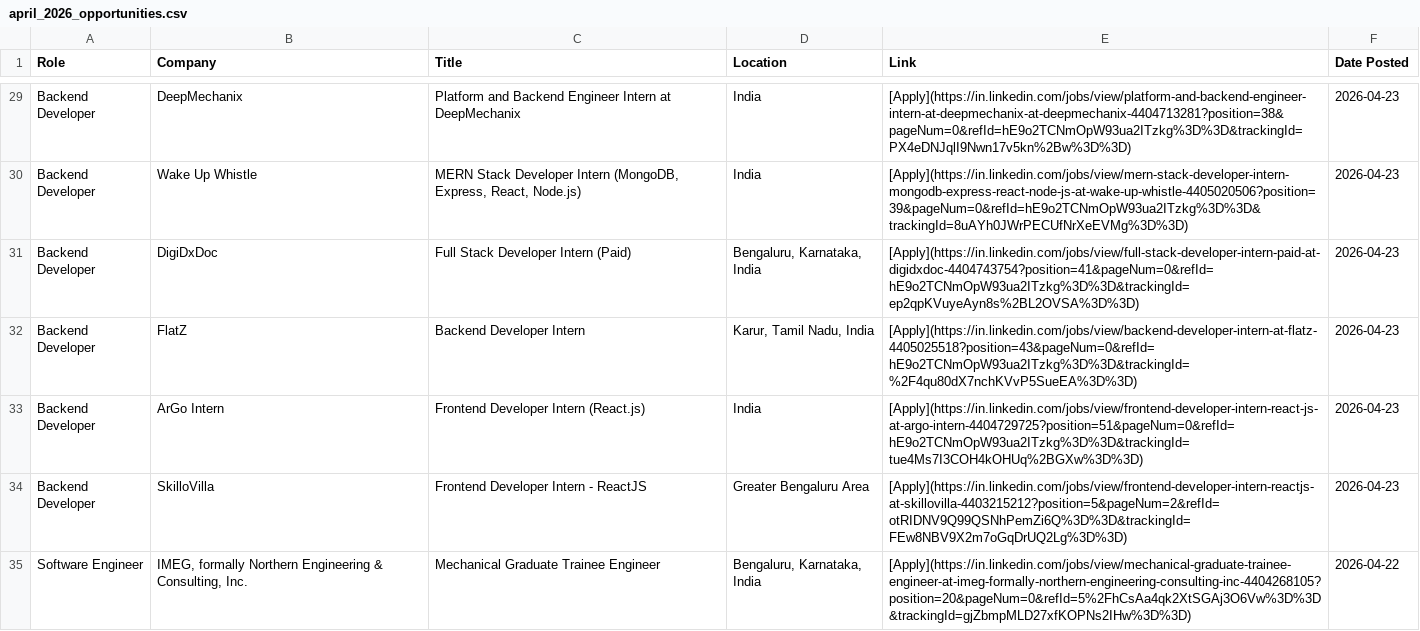
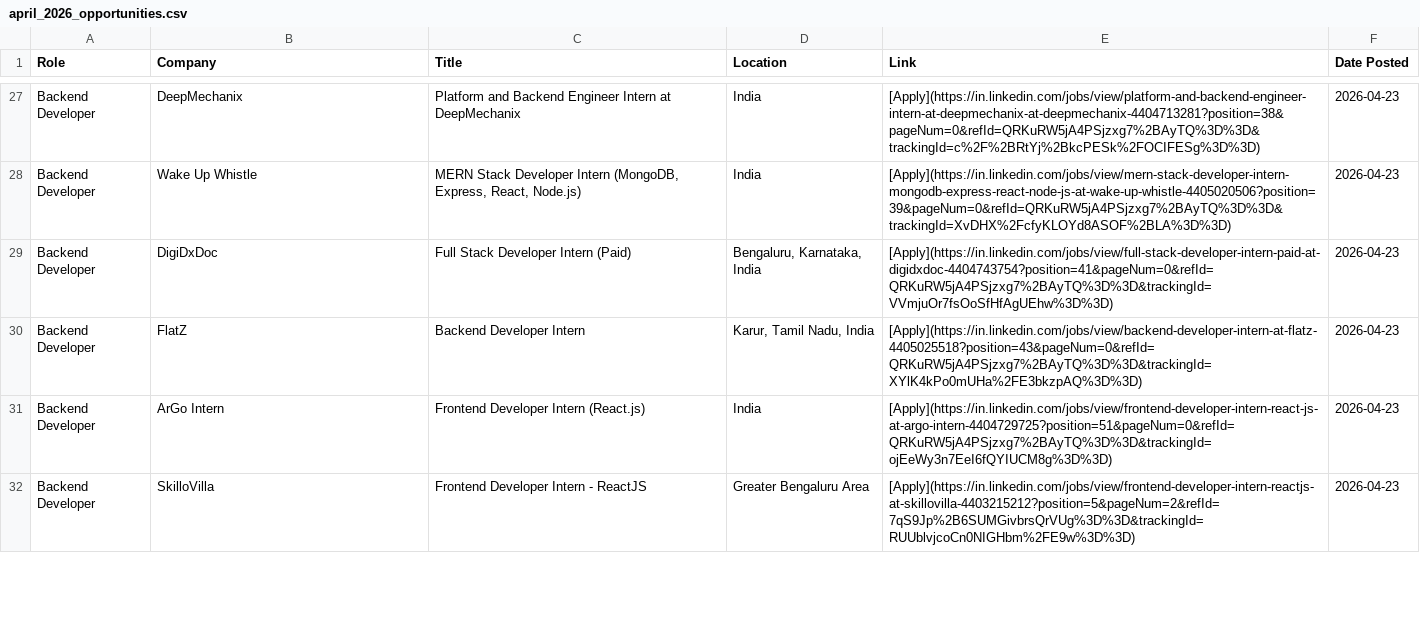
Before and after one commit to IshaCodes04/OpportunityHub, a CSV file: april_2026_opportunities.csv, drawn as a sheet; only a part is shown, gaps mark what is left out; removed rows and columns are numbered as before the commit, all else as after; the diff covers the shown part only; the diff names each change by its address in the sheet, - before the commit and + after, or states it on an @@ line.

```diff
--- a/april_2026_opportunities.csv
+++ b/april_2026_opportunities.csv
-E27 (Link): [Apply](https://in.linkedin.com/jobs/view/platform-and-backend-engineer-intern-at-deepmechanix-at-deepmechanix-4404713281?position=38&pageNum=0&refId=hE9o2TCNmOpW93ua2ITzkg%3D%3D&trackingId=PX4eDNJqlI9Nwn17v5kn%2Bw%3D%3D)
+E27 (Link): [Apply](https://in.linkedin.com/jobs/view/platform-and-backend-engineer-intern-at-deepmechanix-at-deepmechanix-4404713281?position=38&pageNum=0&refId=QRKuRW5jA4PSjzxg7%2BAyTQ%3D%3D&trackingId=c%2F%2BRtYj%2BkcPESk%2FOCIFESg%3D%3D)
-E28 (Link): [Apply](https://in.linkedin.com/jobs/view/mern-stack-developer-intern-mongodb-express-react-node-js-at-wake-up-whistle-4405020506?position=39&pageNum=0&refId=hE9o2TCNmOpW93ua2ITzkg%3D%3D&trackingId=8uAYh0JWrPECUfNrXeEVMg%3D%3D)
+E28 (Link): [Apply](https://in.linkedin.com/jobs/view/mern-stack-developer-intern-mongodb-express-react-node-js-at-wake-up-whistle-4405020506?position=39&pageNum=0&refId=QRKuRW5jA4PSjzxg7%2BAyTQ%3D%3D&trackingId=XvDHX%2FcfyKLOYd8ASOF%2BLA%3D%3D)
-E29 (Link): [Apply](https://in.linkedin.com/jobs/view/full-stack-developer-intern-paid-at-digidxdoc-4404743754?position=41&pageNum=0&refId=hE9o2TCNmOpW93ua2ITzkg%3D%3D&trackingId=ep2qpKVuyeAyn8s%2BL2OVSA%3D%3D)
+E29 (Link): [Apply](https://in.linkedin.com/jobs/view/full-stack-developer-intern-paid-at-digidxdoc-4404743754?position=41&pageNum=0&refId=QRKuRW5jA4PSjzxg7%2BAyTQ%3D%3D&trackingId=VVmjuOr7fsOoSfHfAgUEhw%3D%3D)
-E30 (Link): [Apply](https://in.linkedin.com/jobs/view/backend-developer-intern-at-flatz-4405025518?position=43&pageNum=0&refId=hE9o2TCNmOpW93ua2ITzkg%3D%3D&trackingId=%2F4qu80dX7nchKVvP5SueEA%3D%3D)
+E30 (Link): [Apply](https://in.linkedin.com/jobs/view/backend-developer-intern-at-flatz-4405025518?position=43&pageNum=0&refId=QRKuRW5jA4PSjzxg7%2BAyTQ%3D%3D&trackingId=XYlK4kPo0mUHa%2FE3bkzpAQ%3D%3D)
-E31 (Link): [Apply](https://in.linkedin.com/jobs/view/frontend-developer-intern-react-js-at-argo-intern-4404729725?position=51&pageNum=0&refId=hE9o2TCNmOpW93ua2ITzkg%3D%3D&trackingId=tue4Ms7I3COH4kOHUq%2BGXw%3D%3D)
+E31 (Link): [Apply](https://in.linkedin.com/jobs/view/frontend-developer-intern-react-js-at-argo-intern-4404729725?position=51&pageNum=0&refId=QRKuRW5jA4PSjzxg7%2BAyTQ%3D%3D&trackingId=ojEeWy3n7EeI6fQYIUCM8g%3D%3D)
-E32 (Link): [Apply](https://in.linkedin.com/jobs/view/frontend-developer-intern-reactjs-at-skillovilla-4403215212?position=5&pageNum=2&refId=otRIDNV9Q99QSNhPemZi6Q%3D%3D&trackingId=FEw8NBV9X2m7oGqDrUQ2Lg%3D%3D)
+E32 (Link): [Apply](https://in.linkedin.com/jobs/view/frontend-developer-intern-reactjs-at-skillovilla-4403215212?position=5&pageNum=2&refId=7qS9Jp%2B6SUMGivbrsQrVUg%3D%3D&trackingId=RUUblvjcoCn0NIGHbm%2FE9w%3D%3D)
-row 35: Software Engineer | IMEG, formally Northern Engineering & Consulting, Inc. | Mechanical Graduate Trainee Engineer | Bengaluru, Karnataka, India | [Apply](https://in.linkedin.com/jobs/view/mechanical-graduate-trainee-engineer-at-imeg-formally-northern-engineering-consulting-inc-4404268105?position=20&pageNum=0&refId=5%2FhCsAa4qk2XtSGAj3O6Vw%3D%3D&trackingId=gjZbmpMLD27xfKOPNs2IHw%3D%3D) | 2026-04-22
```
Also changed, not shown: 1 added row, 10 removed rows and 52 edited cells elsewhere in this file, 1 other file.
